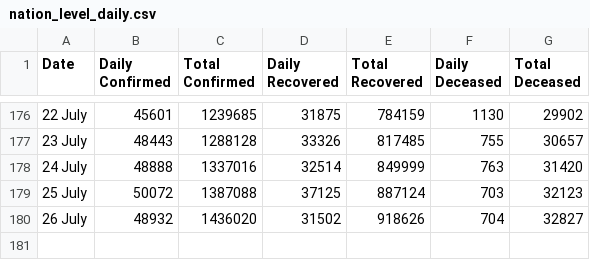
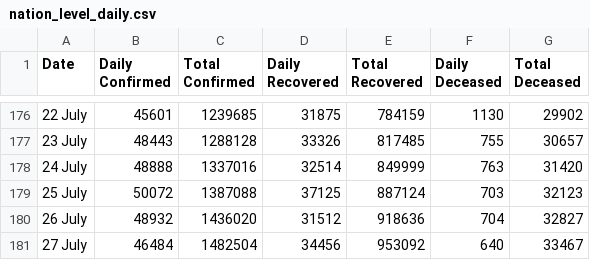
Before and after one commit to imdevskp/covid-19-india-data, a CSV file: nation_level_daily.csv, drawn as a sheet; only a part is shown, gaps mark what is left out.

```diff
--- a/nation_level_daily.csv
+++ b/nation_level_daily.csv
@@ -179,2 +179,3 @@ Date,Daily Confirmed,Total Confirmed,Daily Recovered,Total Recovered,Daily Decea
 25 July ,50072,1387088,37125,887124,703,32123
-26 July ,48932,1436020,31502,918626,704,32827
+26 July ,48932,1436020,31512,918636,704,32827
+27 July ,46484,1482504,34456,953092,640,33467
```
Also changed, not shown: district_level_latest.csv, state_level_daily.csv, 5 other files.
